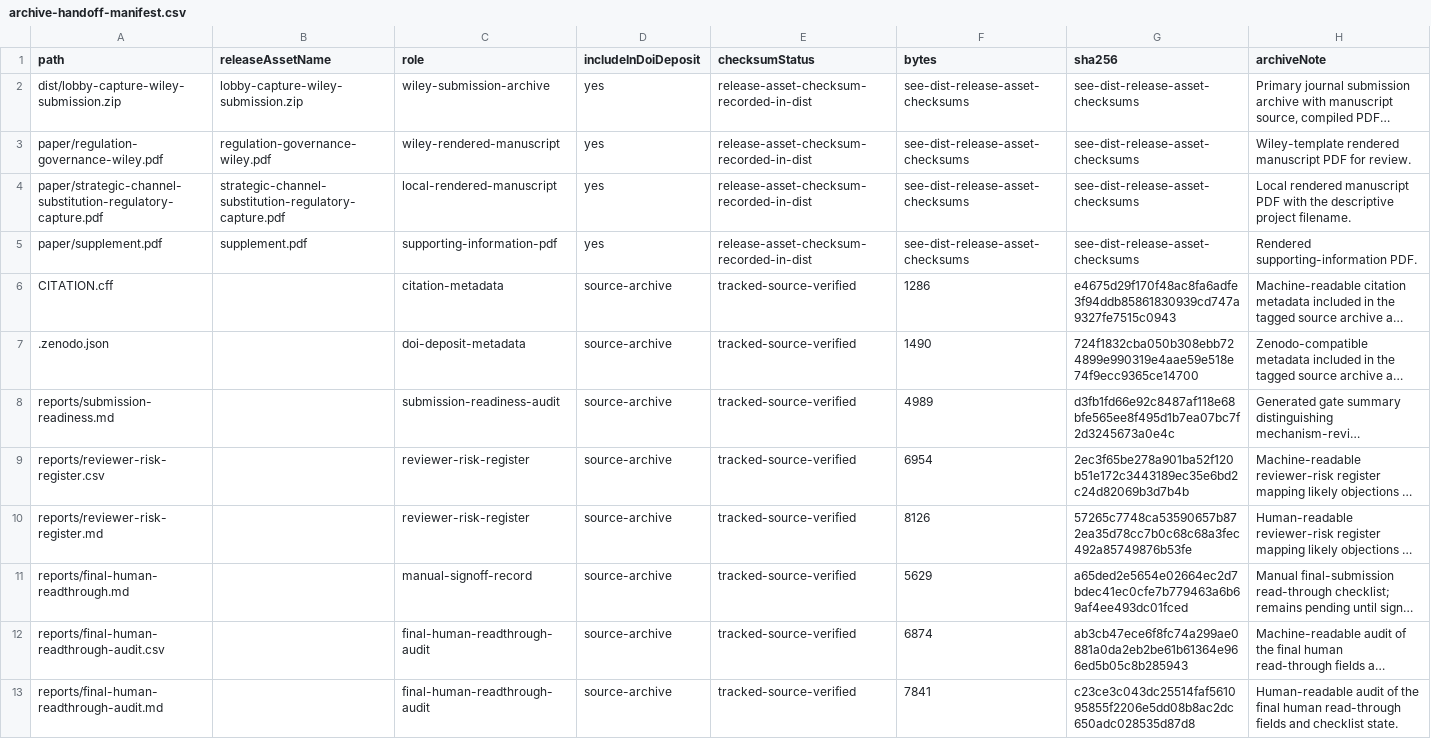
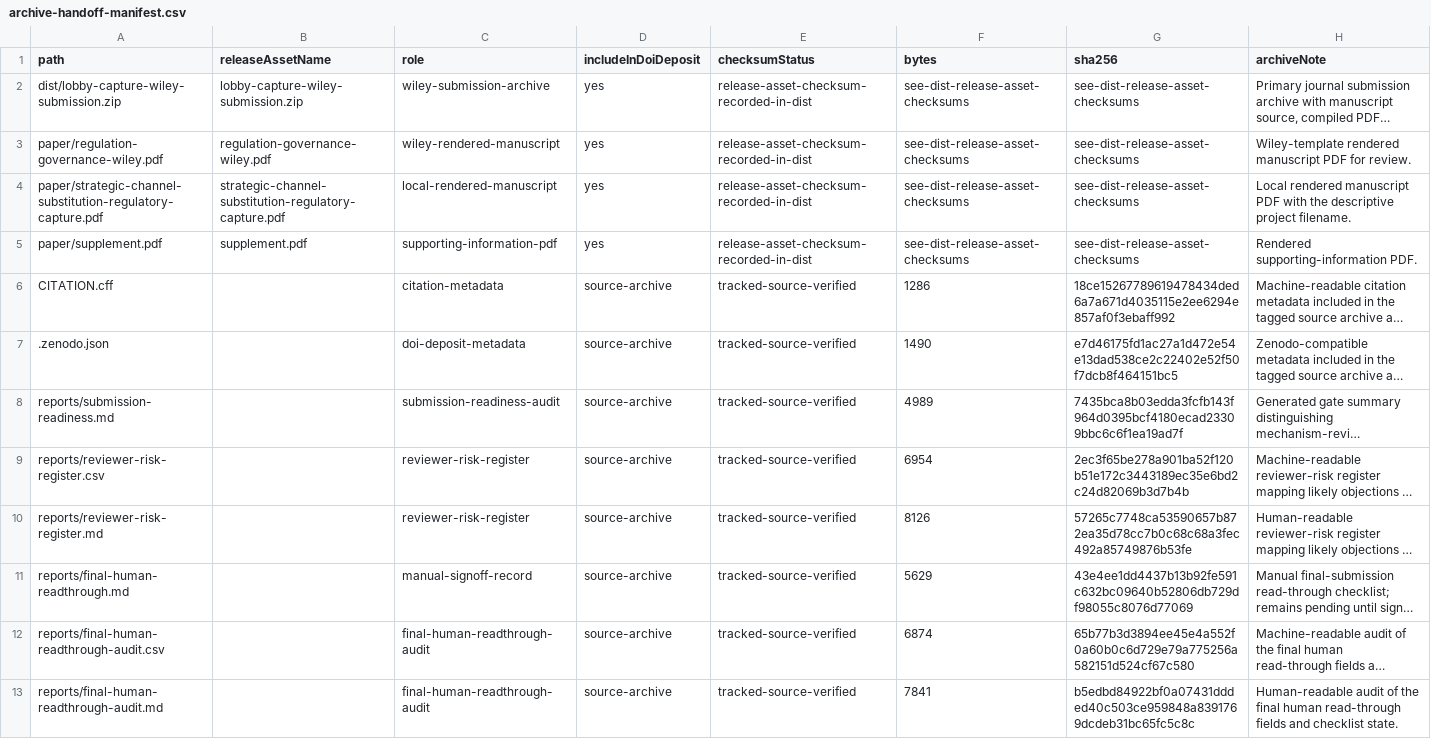
Before and after one commit to Jacoba1100254352/lobby-capture-simulator, a CSV file: reports/archive-handoff-manifest.csv, drawn as a sheet; long unchanged cells end in …; the diff names each change by its address in the sheet, - before the commit and + after, or states it on an @@ line.

```diff
--- a/reports/archive-handoff-manifest.csv
+++ b/reports/archive-handoff-manifest.csv
-G6 (sha256): e4675d29f170f48ac8fa6adfe3f94ddb85861830939cd747a9327fe7515c0943
+G6 (sha256): 18ce15267789619478434ded6a7a671d4035115e2ee6294e857af0f3ebaff992
-G7 (sha256): 724f1832cba050b308ebb724899e990319e4aae59e518e74f9ecc9365ce14700
+G7 (sha256): e7d46175fd1ac27a1d472e54e13dad538ce2c22402e52f50f7dcb8f464151bc5
-G8 (sha256): d3fb1fd66e92c8487af118e68bfe565ee8f495d1b7ea07bc7f2d3245673a0e4c
+G8 (sha256): 7435bca8b03edda3fcfb143f964d0395bcf4180ecad23309bbc6c6f1ea19ad7f
-G11 (sha256): a65ded2e5654e02664ec2d7bdec41ec0cfe7b779463a6b69af4ee493dc01fced
+G11 (sha256): 43e4ee1dd4437b13b92fe591c632bc09640b52806db729df98055c8076d77069
-G12 (sha256): ab3cb47ece6f8fc74a299ae0881a0da2eb2be61b61364e966ed5b05c8b285943
+G12 (sha256): 65b77b3d3894ee45e4a552f0a60b0c6d729e79a775256a582151d524cf67c580
-G13 (sha256): c23ce3c043dc25514faf561095855f2206e5dd08b8ac2dc650adc028535d87d8
+G13 (sha256): b5edbd84922bf0a07431ddded40c503ce959848a8391769dcdeb31bc65fc5c8c
```
Also changed, not shown: reports/doi-deposit-readiness.csv, reports/final-human-readthrough-audit.csv, 33 other files.
